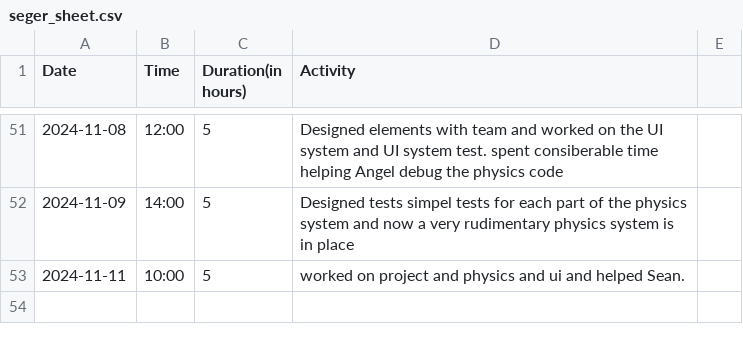
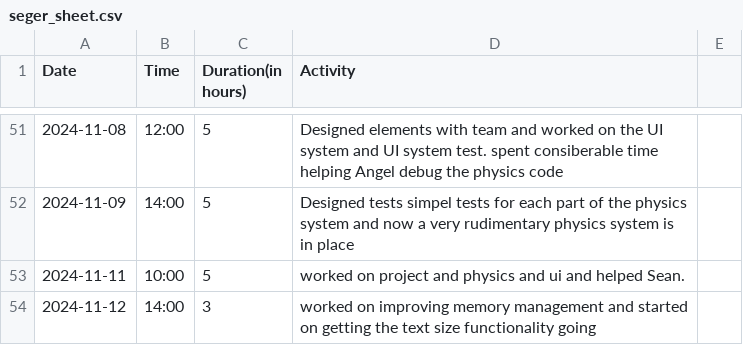
Before and after one commit to Seger01/GameEngine, a CSV file: docs/timesheets/seger_sheet.csv, drawn as a sheet; only a part is shown, gaps mark what is left out.

Commit message:
timesheet change

```diff
--- a/docs/timesheets/seger_sheet.csv
+++ b/docs/timesheets/seger_sheet.csv
@@ -53 +53,2 @@ Date,Time,Duration(in hours),Activity
 2024-11-11, 10:00, 5   , worked on project and physics and ui and helped Sean.
+2024-11-12, 14:00, 3   , worked on improving memory management and started on getting the text size functionality going
```
